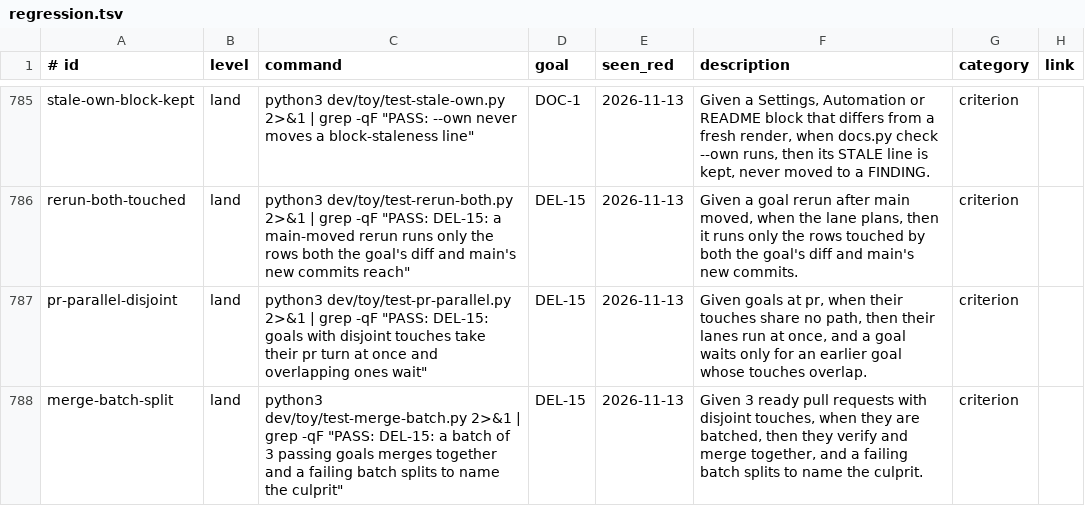
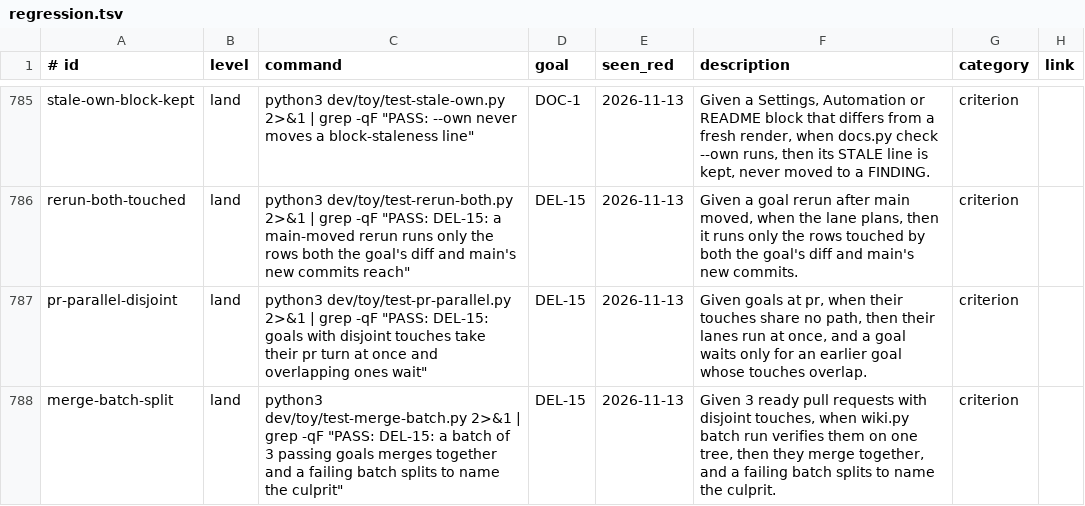
Before and after one commit to jcl2018/agent-workflow-template, a TSV file: .loop/regression.tsv, drawn as a sheet; only a part is shown, gaps mark what is left out.

Commit message:
fast-merge-queue: the batch row names wiki.py batch run

```diff
--- a/.loop/regression.tsv
+++ b/.loop/regression.tsv
@@ -787,2 +787,2 @@ rerun-both-touched	land	python3 dev/toy/test-rerun-both.py 2>&1 | grep -qF "PASS
 pr-parallel-disjoint	land	python3 dev/toy/test-pr-parallel.py 2>&1 | grep -qF "PASS: DEL-15: goals with disjoint touches take their pr turn at once and overlapping ones wait"	DEL-15	2026-11-13	Given goals at pr, when their touches share no path, then their lanes run at once, and a goal waits only for an earlier goal whose touches overlap.	criterion	
-merge-batch-split	land	python3 dev/toy/test-merge-batch.py 2>&1 | grep -qF "PASS: DEL-15: a batch of 3 passing goals merges together and a failing batch splits to name the culprit"	DEL-15	2026-11-13	Given 3 ready pull requests with disjoint touches, when they are batched, then they verify and merge together, and a failing batch splits to name the culprit.	criterion	
+merge-batch-split	land	python3 dev/toy/test-merge-batch.py 2>&1 | grep -qF "PASS: DEL-15: a batch of 3 passing goals merges together and a failing batch splits to name the culprit"	DEL-15	2026-11-13	Given 3 ready pull requests with disjoint touches, when wiki.py batch run verifies them on one tree, then they merge together, and a failing batch splits to name the culprit.	criterion	
```
Also changed, not shown: 1 other file.
